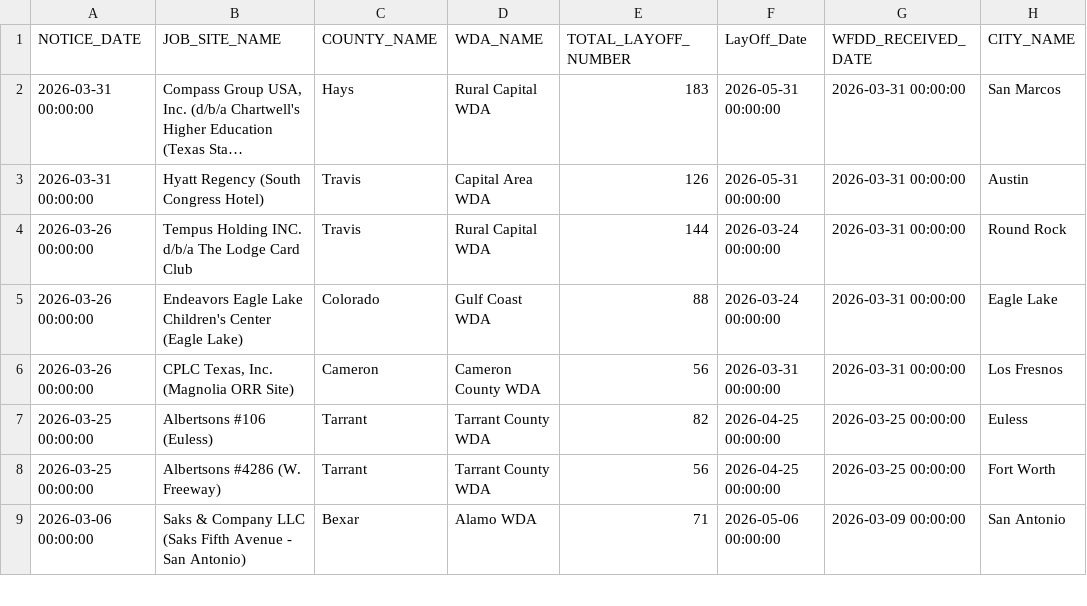
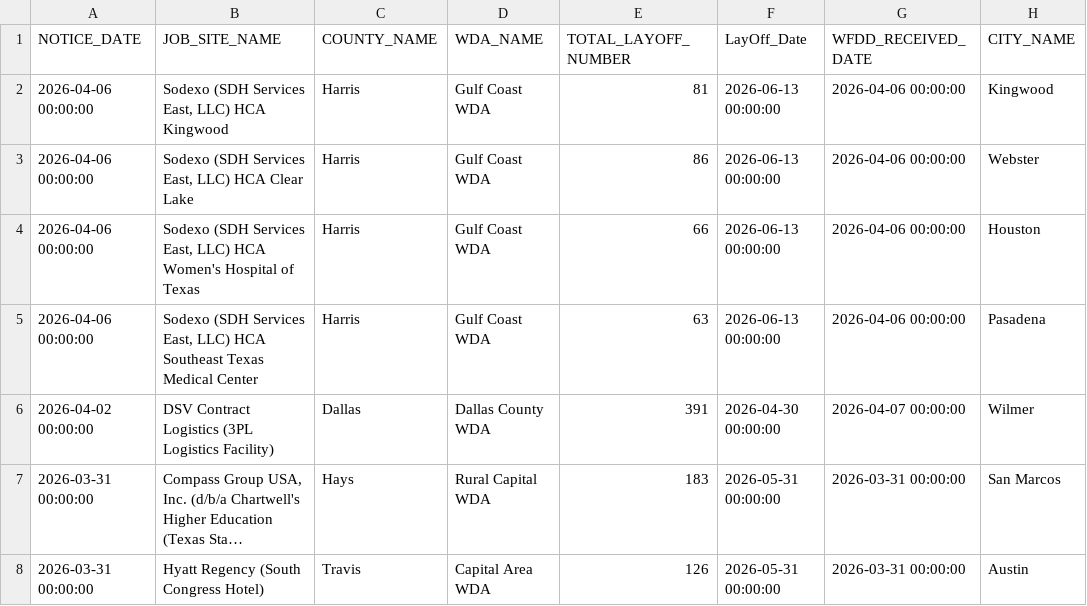
Before and after one commit to FTS-IE/github-actions-tut, a CSV file: data/tx.csv, drawn as a sheet; only a part is shown; the shorter side is filled out with more unchanged rows; long unchanged cells end in …; the diff names each change by its address in the sheet, - before the commit and + after, or states it on an @@ line.

```diff
--- a/data/tx.csv
+++ b/data/tx.csv
+row 2: 2026-04-06 00:00:00 | Sodexo (SDH Services East, LLC) HCA Kingwood | Harris | Gulf Coast WDA | 81 | 2026-06-13 00:00:00 | 2026-04-06 00:00:00 | Kingwood
+row 3: 2026-04-06 00:00:00 | Sodexo (SDH Services East, LLC) HCA Clear Lake | Harris | Gulf Coast WDA | 86 | 2026-06-13 00:00:00 | 2026-04-06 00:00:00 | Webster
+row 4: 2026-04-06 00:00:00 | Sodexo (SDH Services East, LLC) HCA Women's Hospital of Texas | Harris | Gulf Coast WDA | 66 | 2026-06-13 00:00:00 | 2026-04-06 00:00:00 | Houston
+row 5: 2026-04-06 00:00:00 | Sodexo (SDH Services East, LLC) HCA Southeast Texas Medical Center | Harris | Gulf Coast WDA | 63 | 2026-06-13 00:00:00 | 2026-04-06 00:00:00 | Pasadena
+row 6: 2026-04-02 00:00:00 | DSV Contract Logistics (3PL Logistics Facility) | Dallas | Dallas County WDA | 391 | 2026-04-30 00:00:00 | 2026-04-07 00:00:00 | Wilmer
```
Also changed, not shown: data/de.csv, data/ne.csv, 9 other files.
